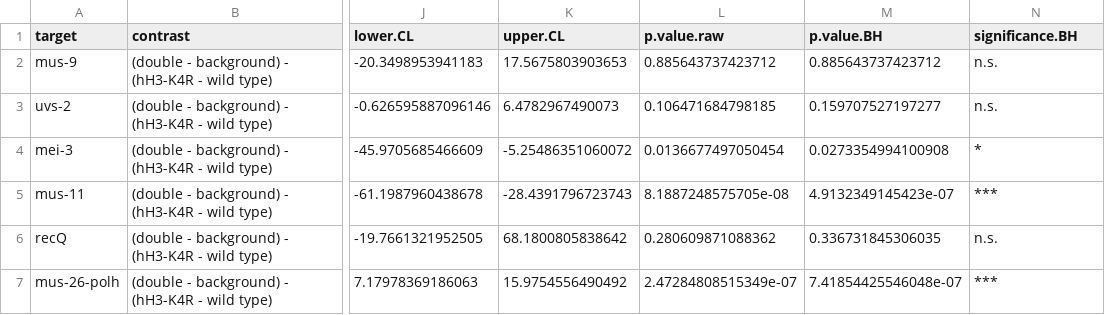
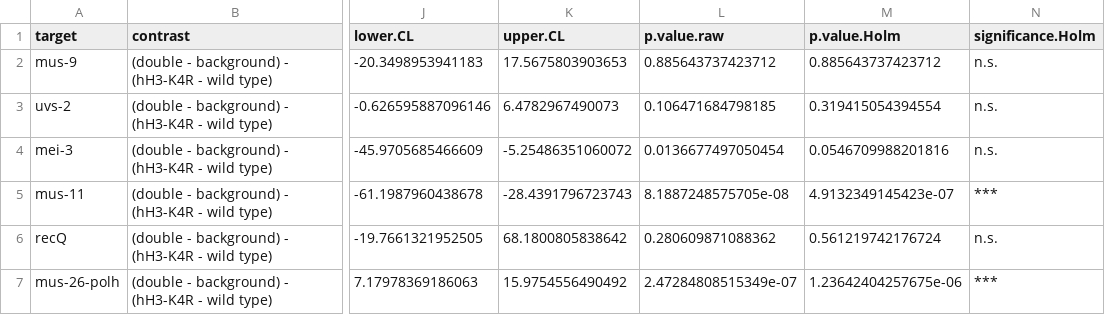
Before and after one commit to KentoYana/Resource_Article_DDT_hH3-K4R_01, a CSV file: 04_quantitative_spot_test/output/auc_interaction_all_targets.csv, drawn as a sheet; only a part is shown, gaps mark what is left out; the diff names each change by its address in the sheet, - before the commit and + after, or states it on an @@ line.

Commit message:
analysis: apply Holm correction to qSpot AUC tests (refs #52 #56 #190)

```diff
--- a/04_quantitative_spot_test/output/auc_interaction_all_targets.csv
+++ b/04_quantitative_spot_test/output/auc_interaction_all_targets.csv
-M1: p.value.BH
+M1: p.value.Holm
-N1: significance.BH
+N1: significance.Holm
-M3 (p.value.Holm): 0.159707527197277
+M3 (p.value.Holm): 0.319415054394554
-M4 (p.value.Holm): 0.0273354994100908
+M4 (p.value.Holm): 0.0546709988201816
-N4 (significance.Holm): *
+N4 (significance.Holm): n.s.
-M6 (p.value.Holm): 0.336731845306035
+M6 (p.value.Holm): 0.561219742176724
-M7 (p.value.Holm): 7.41854425546048e-07
+M7 (p.value.Holm): 1.23642404257675e-06
```
Also changed, not shown: 04_quantitative_spot_test/output/auc_pairwise_all_targets.csv, 04_quantitative_spot_test/output/mei-3/auc_interaction.csv, 27 other files.
